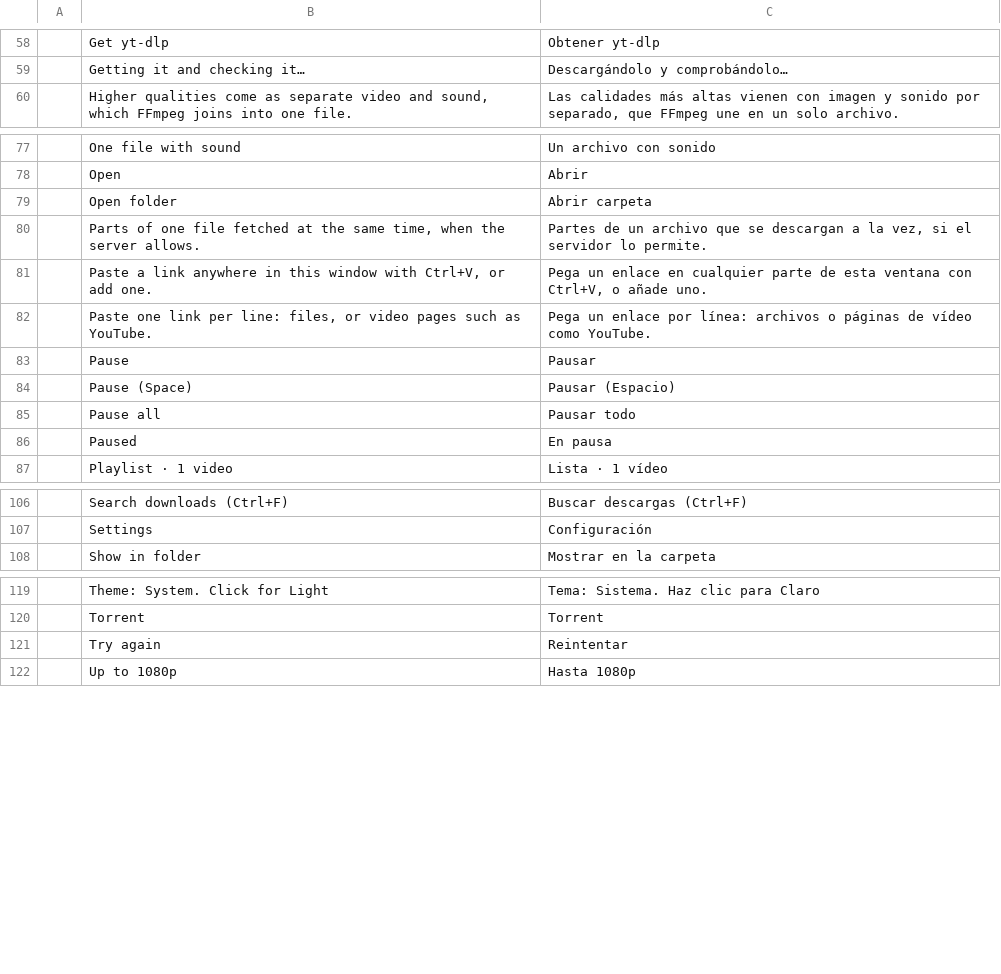
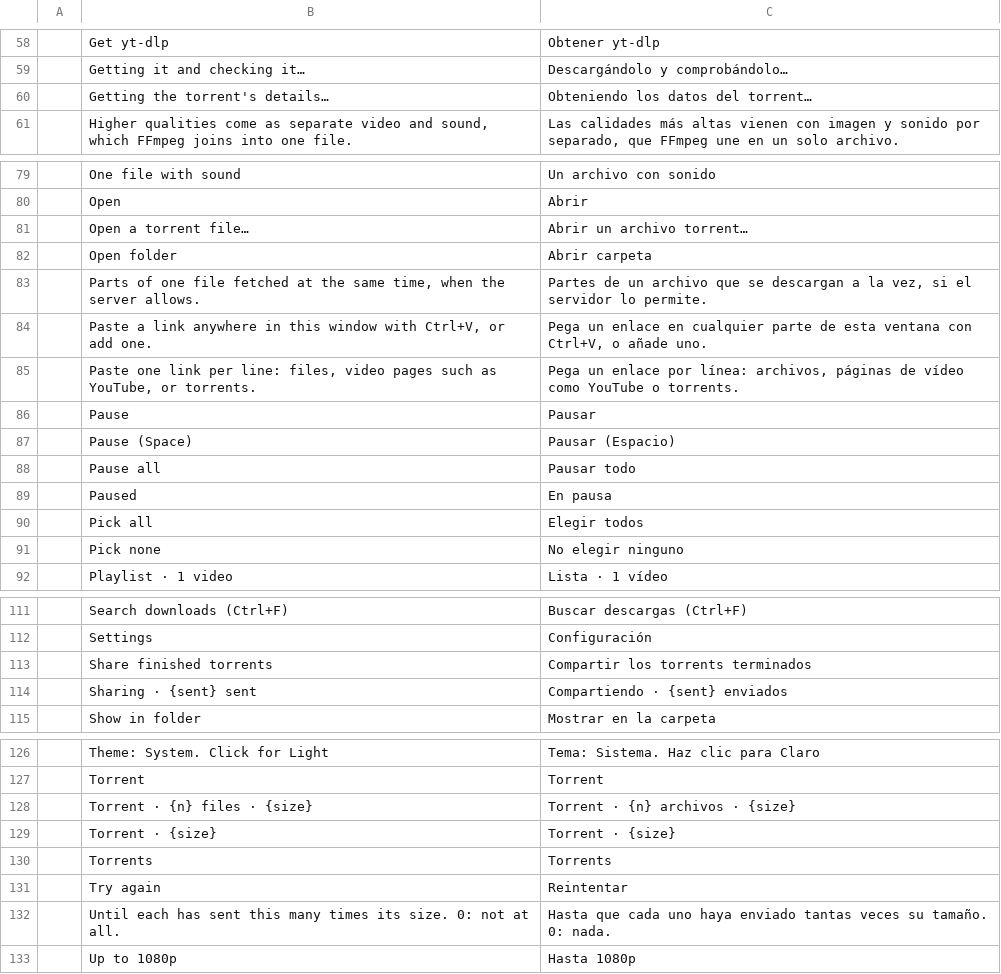
Before and after one commit to ZIDAN44/downloadcraft, a TSV file: crates/ui-egui/src/i18n/es.tsv, drawn as a sheet; only a part is shown, gaps mark what is left out; the diff covers the shown part only.

```diff
--- a/crates/ui-egui/src/i18n/es.tsv
+++ b/crates/ui-egui/src/i18n/es.tsv
@@ -59,2 +59,3 @@
 	Getting it and checking it…	Descargándolo y comprobándolo…
+	Getting the torrent's details…	Obteniendo los datos del torrent…
 	Higher qualities come as separate video and sound, which FFmpeg joins into one file.	Las calidades más altas vienen con imagen y sonido por separado, que FFmpeg une en un solo archivo.
@@ -78,2 +80,3 @@
 	Open	Abrir
+	Open a torrent file…	Abrir un archivo torrent…
 	Open folder	Abrir carpeta
@@ -81,3 +84,3 @@
 	Paste a link anywhere in this window with Ctrl+V, or add one.	Pega un enlace en cualquier parte de esta ventana con Ctrl+V, o añade uno.
-	Paste one link per line: files, or video pages such as YouTube.	Pega un enlace por línea: archivos o páginas de vídeo como YouTube.
+	Paste one link per line: files, video pages such as YouTube, or torrents.	Pega un enlace por línea: archivos, páginas de vídeo como YouTube o torrents.
 	Pause	Pausar
@@ -86,2 +89,4 @@
 	Paused	En pausa
+	Pick all	Elegir todos
+	Pick none	No elegir ninguno
 	Playlist · 1 video	Lista · 1 vídeo
@@ -107,2 +112,4 @@
 	Settings	Configuración
+	Share finished torrents	Compartir los torrents terminados
+	Sharing · {sent} sent	Compartiendo · {sent} enviados
 	Show in folder	Mostrar en la carpeta
@@ -120,3 +127,7 @@
 	Torrent	Torrent
+	Torrent · {n} files · {size}	Torrent · {n} archivos · {size}
+	Torrent · {size}	Torrent · {size}
+	Torrents	Torrents
 	Try again	Reintentar
+	Until each has sent this many times its size. 0: not at all.	Hasta que cada uno haya enviado tantas veces su tamaño. 0: nada.
 	Up to 1080p	Hasta 1080p
```
Also changed, not shown: 2 added rows and 1 removed row elsewhere in this file, crates/ui-egui/src/i18n/fr.tsv, crates/ui-egui/src/i18n/it.tsv, 28 other files.
